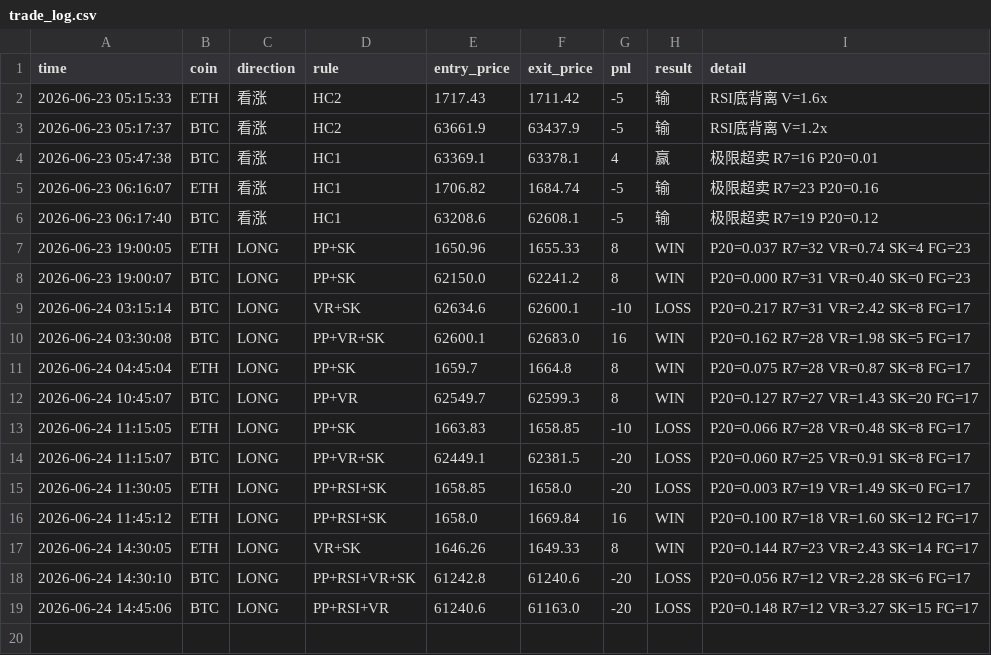
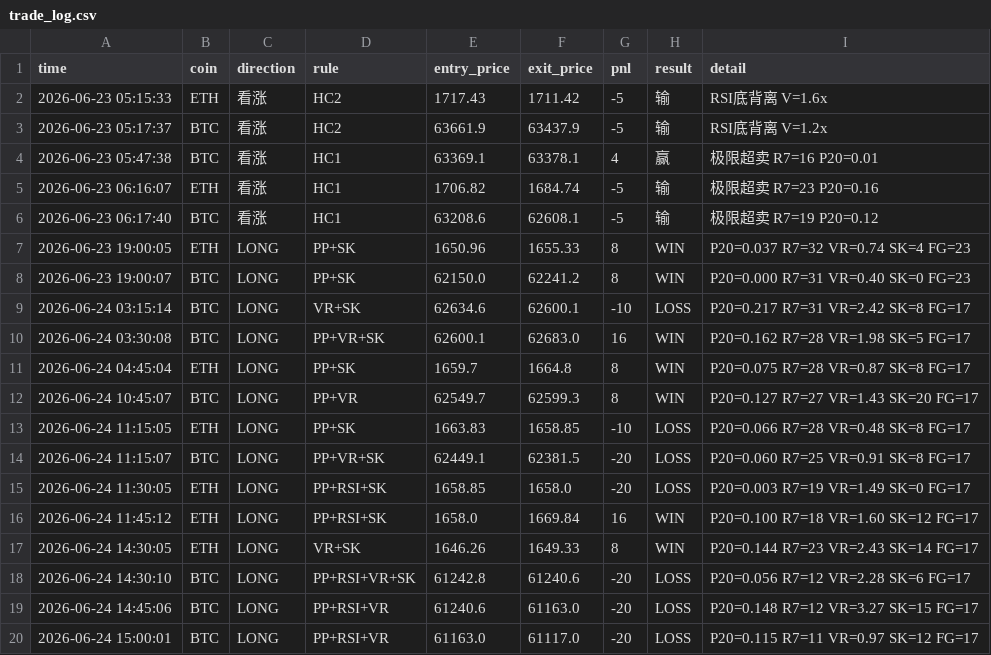
Before and after one commit to 1413540839/event-monitor, a CSV file: trade_log.csv, drawn as a sheet.

Commit message:
update trade log

```diff
--- a/trade_log.csv
+++ b/trade_log.csv
@@ -19 +19,2 @@ time,coin,direction,rule,entry_price,exit_price,pnl,result,detail
 2026-06-24 14:45:06,BTC,LONG,PP+RSI+VR,61240.6,61163.0,-20,LOSS,P20=0.148 R7=12 VR=3.27 SK=15 FG=17
+2026-06-24 15:00:01,BTC,LONG,PP+RSI+VR,61163.0,61117.0,-20,LOSS,P20=0.115 R7=11 VR=0.97 SK=12 FG=17
```
